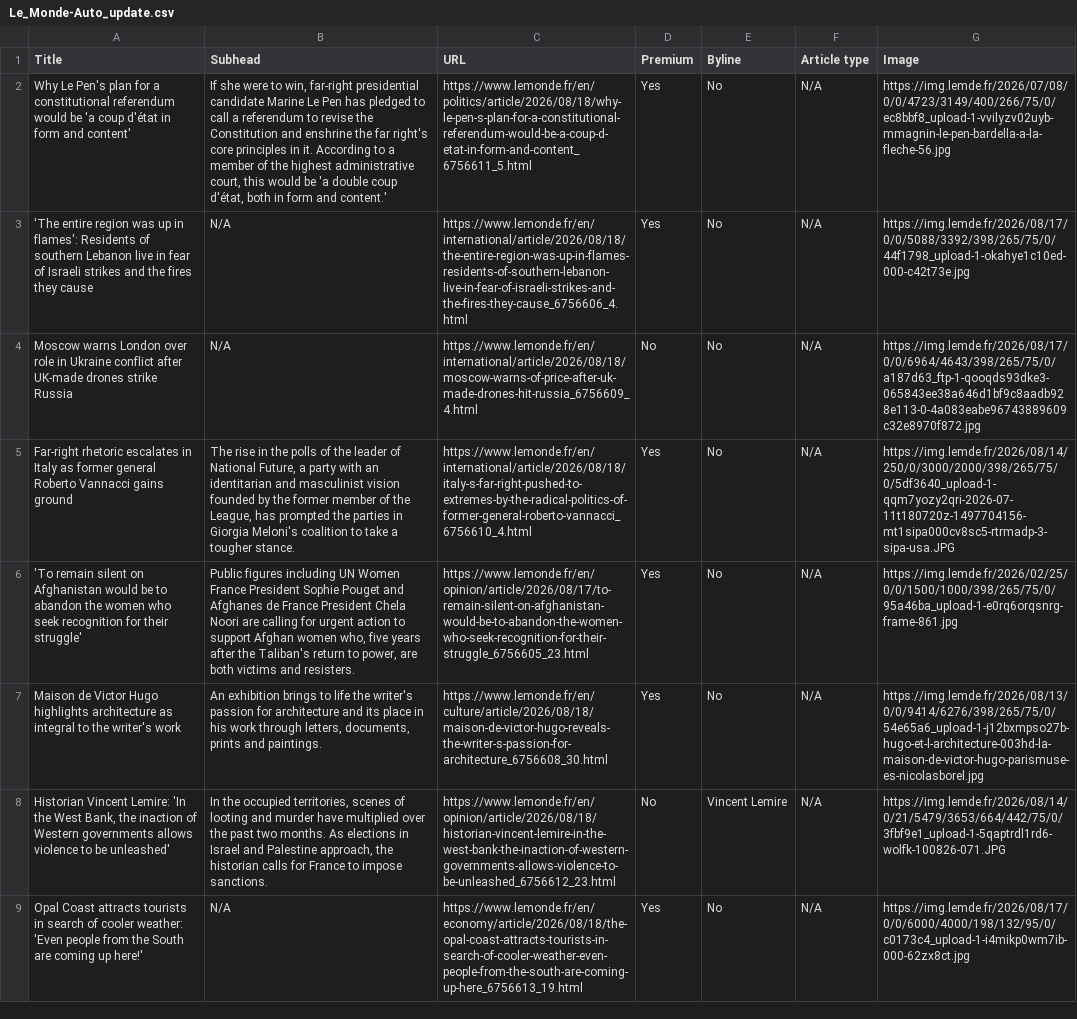
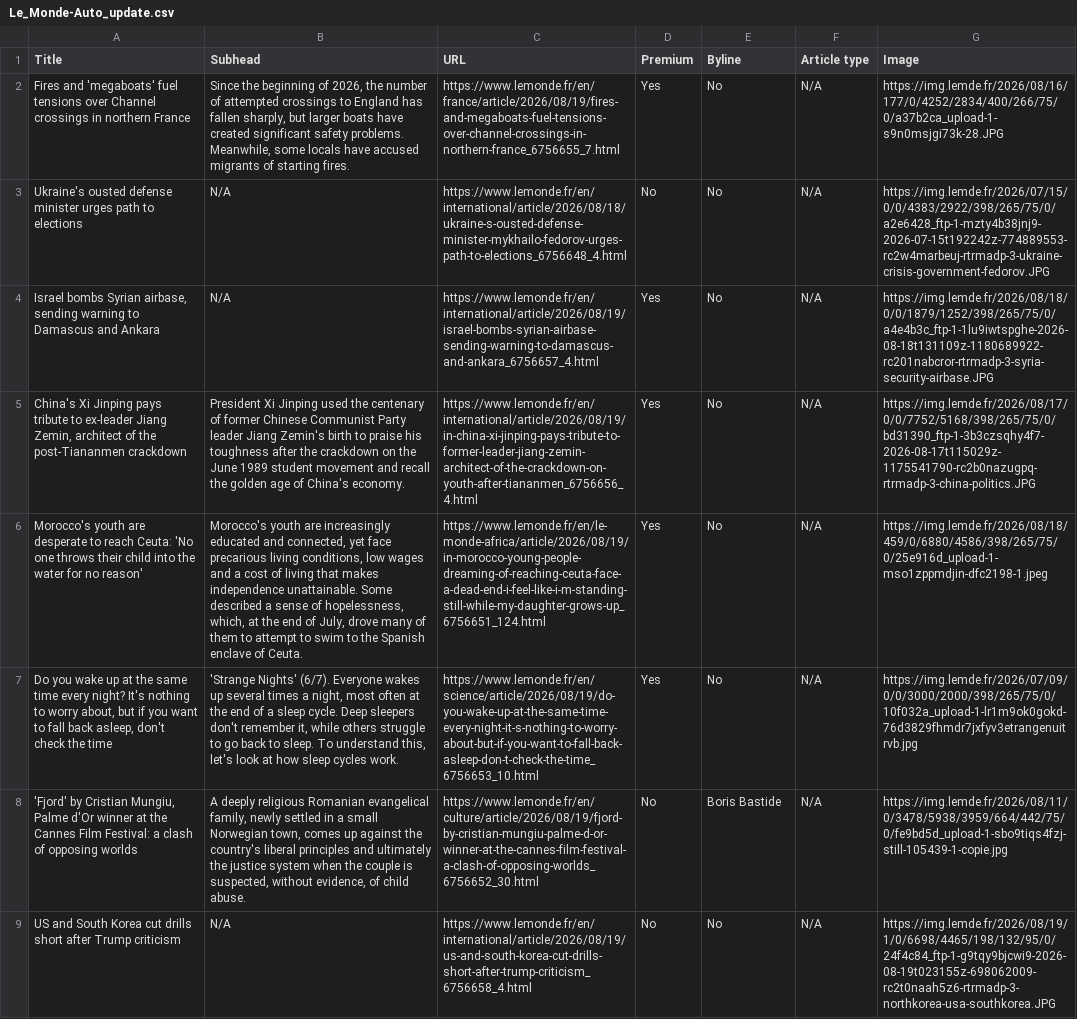
Before and after one commit to ChrisCaurla/07-homework-Le_Monde, a CSV file: Le_Monde-Auto_update.csv, drawn as a sheet; only a part is shown; removed rows and columns are numbered as before the commit, all else as after; the diff covers the shown part only; the diff names each change by its address in the sheet, - before the commit and + after, or states it on an @@ line.

```diff
--- a/Le_Monde-Auto_update.csv
+++ b/Le_Monde-Auto_update.csv
-A2 (Title): Why Le Pen's plan for a constitutional referendum would be 'a coup d'état in form and content'
+A2 (Title): Fires and 'megaboats' fuel tensions over Channel crossings in northern France
-B2 (Subhead): If she were to win, far-right presidential candidate Marine Le Pen has pledged to call a referendum to revise the Constitution and enshrine the far right's core principles in it. According to a member of the highest administrative court, this would be 'a double coup d'état, both in form and content.'
+B2 (Subhead): Since the beginning of 2026, the number of attempted crossings to England has fallen sharply, but larger boats have created significant safety problems. Meanwhile, some locals have accused migrants of starting fires.
-C2 (URL): https://www.lemonde.fr/en/politics/article/2026/08/18/why-le-pen-s-plan-for-a-constitutional-referendum-would-be-a-coup-d-etat-in-form-and-content_6756611_5.html
+C2 (URL): https://www.lemonde.fr/en/france/article/2026/08/19/fires-and-megaboats-fuel-tensions-over-channel-crossings-in-northern-france_6756655_7.html
-G2 (Image): https://img.lemde.fr/2026/07/08/0/0/4723/3149/400/266/75/0/ec8bbf8_upload-1-vvilyzv02uyb-mmagnin-le-pen-bardella-a-la-fleche-56.jpg
+G2 (Image): https://img.lemde.fr/2026/08/16/177/0/4252/2834/400/266/75/0/a37b2ca_upload-1-s9n0msjgi73k-28.JPG
-row 3: 'The entire region was up in flames': Residents of southern Lebanon live in fear of Israeli strikes and the fires they cause | N/A | https://www.lemonde.fr/en/international/article/2026/08/18/the-entire-region-was-up-in-flames-residents-of-southern-lebanon-live-in-fear-of-israeli-strikes-and-the-fires-they-cause_6756606_4.html | Yes | No | N/A | https://img.lemde.fr/2026/08/17/0/0/5088/3392/398/265/75/0/44f1798_upload-1-okahye1c10ed-000-c42t73e.jpg
-A3 (Title): Moscow warns London over role in Ukraine conflict after UK-made drones strike Russia
+A3 (Title): Ukraine's ousted defense minister urges path to elections
-C3 (URL): https://www.lemonde.fr/en/international/article/2026/08/18/moscow-warns-of-price-after-uk-made-drones-hit-russia_6756609_4.html
+C3 (URL): https://www.lemonde.fr/en/international/article/2026/08/18/ukraine-s-ousted-defense-minister-mykhailo-fedorov-urges-path-to-elections_6756648_4.html
-G3 (Image): https://img.lemde.fr/2026/08/17/0/0/6964/4643/398/265/75/0/a187d63_ftp-1-qooqds93dke3-065843ee38a646d1bf9c8aadb928e113-0-4a083eabe96743889609c32e8970f872.jpg
+G3 (Image): https://img.lemde.fr/2026/07/15/0/0/4383/2922/398/265/75/0/a2e6428_ftp-1-mzty4b38jnj9-2026-07-15t192242z-774889553-rc2w4marbeuj-rtrmadp-3-ukraine-crisis-government-fedorov.JPG
+row 4: Israel bombs Syrian airbase, sending warning to Damascus and Ankara | N/A | https://www.lemonde.fr/en/international/article/2026/08/19/israel-bombs-syrian-airbase-sending-warning-to-damascus-and-ankara_6756657_4.html | Yes | No | N/A | https://img.lemde.fr/2026/08/18/0/0/1879/1252/398/265/75/0/a4e4b3c_ftp-1-1lu9iwtspghe-2026-08-18t131109z-1180689922-rc201nabcror-rtrmadp-3-syria-security-airbase.JPG
-A5 (Title): Far-right rhetoric escalates in Italy as former general Roberto Vannacci gains ground
+A5 (Title): China's Xi Jinping pays tribute to ex-leader Jiang Zemin, architect of the post-Tiananmen crackdown
-B5 (Subhead): The rise in the polls of the leader of National Future, a party with an identitarian and masculinist vision founded by the former member of the League, has prompted the parties in Giorgia Meloni's coalition to take a tougher stance.
+B5 (Subhead): President Xi Jinping used the centenary of former Chinese Communist Party leader Jiang Zemin's birth to praise his toughness after the crackdown on the June 1989 student movement and recall the golden age of China's economy.
-C5 (URL): https://www.lemonde.fr/en/international/article/2026/08/18/italy-s-far-right-pushed-to-extremes-by-the-radical-politics-of-former-general-roberto-vannacci_6756610_4.html
+C5 (URL): https://www.lemonde.fr/en/international/article/2026/08/19/in-china-xi-jinping-pays-tribute-to-former-leader-jiang-zemin-architect-of-the-crackdown-on-youth-after-tiananmen_6756656_4.html
-G5 (Image): https://img.lemde.fr/2026/08/14/250/0/3000/2000/398/265/75/0/5df3640_upload-1-qqm7yozy2qri-2026-07-11t180720z-1497704156-mt1sipa000cv8sc5-rtrmadp-3-sipa-usa.JPG
+G5 (Image): https://img.lemde.fr/2026/08/17/0/0/7752/5168/398/265/75/0/bd31390_ftp-1-3b3czsqhy4f7-2026-08-17t115029z-1175541790-rc2b0nazugpq-rtrmadp-3-china-politics.JPG
-A6 (Title): 'To remain silent on Afghanistan would be to abandon the women who seek recognition for their struggle'
+A6 (Title): Morocco's youth are desperate to reach Ceuta: 'No one throws their child into the water for no reason'
-B6 (Subhead): Public figures including UN Women France President Sophie Pouget and Afghanes de France President Chela Noori are calling for urgent action to support Afghan women who, five years after the Taliban's return to power, are both victims and resisters.
+B6 (Subhead): Morocco's youth are increasingly educated and connected, yet face precarious living conditions, low wages and a cost of living that makes independence unattainable. Some described a sense of hopelessness, which, at the end of July, drove many of them to attempt to swim to the Spanish enclave of Ceuta.
-C6 (URL): https://www.lemonde.fr/en/opinion/article/2026/08/17/to-remain-silent-on-afghanistan-would-be-to-abandon-the-women-who-seek-recognition-for-their-struggle_6756605_23.html
+C6 (URL): https://www.lemonde.fr/en/le-monde-africa/article/2026/08/19/in-morocco-young-people-dreaming-of-reaching-ceuta-face-a-dead-end-i-feel-like-i-m-standing-still-while-my-daughter-grows-up_6756651_124.html
-G6 (Image): https://img.lemde.fr/2026/02/25/0/0/1500/1000/398/265/75/0/95a46ba_upload-1-e0rq6orqsnrg-frame-861.jpg
+G6 (Image): https://img.lemde.fr/2026/08/18/459/0/6880/4586/398/265/75/0/25e916d_upload-1-mso1zppmdjin-dfc2198-1.jpeg
-A7 (Title): Maison de Victor Hugo highlights architecture as integral to the writer's work
+A7 (Title): Do you wake up at the same time every night? It's nothing to worry about, but if you want to fall back asleep, don't check the time
-B7 (Subhead): An exhibition brings to life the writer's passion for architecture and its place in his work through letters, documents, prints and paintings.
+B7 (Subhead): 'Strange Nights' (6/7). Everyone wakes up several times a night, most often at the end of a sleep cycle. Deep sleepers don't remember it, while others struggle to go back to sleep. To understand this, let's look at how sleep cycles work.
-C7 (URL): https://www.lemonde.fr/en/culture/article/2026/08/18/maison-de-victor-hugo-reveals-the-writer-s-passion-for-architecture_6756608_30.html
+C7 (URL): https://www.lemonde.fr/en/science/article/2026/08/19/do-you-wake-up-at-the-same-time-every-night-it-s-nothing-to-worry-about-but-if-you-want-to-fall-back-asleep-don-t-check-the-time_6756653_10.html
-G7 (Image): https://img.lemde.fr/2026/08/13/0/0/9414/6276/398/265/75/0/54e65a6_upload-1-j12bxmpso27b-hugo-et-l-architecture-003hd-la-maison-de-victor-hugo-parismuse-es-nicolasborel.jpg
+G7 (Image): https://img.lemde.fr/2026/07/09/0/0/3000/2000/398/265/75/0/10f032a_upload-1-lr1m9ok0gokd-76d3829fhmdr7jxfyv3etrangenuitrvb.jpg
-A8 (Title): Historian Vincent Lemire: 'In the West Bank, the inaction of Western governments allows violence to be unleashed'
+A8 (Title): 'Fjord' by Cristian Mungiu, Palme d'Or winner at the Cannes Film Festival: a clash of opposing worlds
-B8 (Subhead): In the occupied territories, scenes of looting and murder have multiplied over the past two months. As elections in Israel and Palestine approach, the historian calls for France to impose sanctions.
+B8 (Subhead): A deeply religious Romanian evangelical family, newly settled in a small Norwegian town, comes up against the country's liberal principles and ultimately the justice system when the couple is suspected, without evidence, of child abuse.
-C8 (URL): https://www.lemonde.fr/en/opinion/article/2026/08/18/historian-vincent-lemire-in-the-west-bank-the-inaction-of-western-governments-allows-violence-to-be-unleashed_6756612_23.html
+C8 (URL): https://www.lemonde.fr/en/culture/article/2026/08/19/fjord-by-cristian-mungiu-palme-d-or-winner-at-the-cannes-film-festival-a-clash-of-opposing-worlds_6756652_30.html
-E8 (Byline): Vincent Lemire
+E8 (Byline): Boris Bastide
-G8 (Image): https://img.lemde.fr/2026/08/14/0/21/5479/3653/664/442/75/0/3fbf9e1_upload-1-5qaptrdl1rd6-wolfk-100826-071.JPG
+G8 (Image): https://img.lemde.fr/2026/08/11/0/3478/5938/3959/664/442/75/0/fe9bd5d_upload-1-sbo9tiqs4fzj-still-105439-1-copie.jpg
-A9 (Title): Opal Coast attracts tourists in search of cooler weather: 'Even people from the South are coming up here!'
+A9 (Title): US and South Korea cut drills short after Trump criticism
-C9 (URL): https://www.lemonde.fr/en/economy/article/2026/08/18/the-opal-coast-attracts-tourists-in-search-of-cooler-weather-even-people-from-the-south-are-coming-up-here_6756613_19.html
+C9 (URL): https://www.lemonde.fr/en/international/article/2026/08/19/us-and-south-korea-cut-drills-short-after-trump-criticism_6756658_4.html
-D9 (Premium): Yes
+D9 (Premium): No
-G9 (Image): https://img.lemde.fr/2026/08/17/0/0/6000/4000/198/132/95/0/c0173c4_upload-1-i4mikp0wm7ib-000-62zx8ct.jpg
+G9 (Image): https://img.lemde.fr/2026/08/19/1/0/6698/4465/198/132/95/0/24f4c84_ftp-1-g9tqy9bjcwi9-2026-08-19t023155z-698062009-rc2t0naah5z6-rtrmadp-3-northkorea-usa-southkorea.JPG
```
Also changed, not shown: 1 added row, 1 removed row, 1 moved row and 38 edited cells elsewhere in this file.
